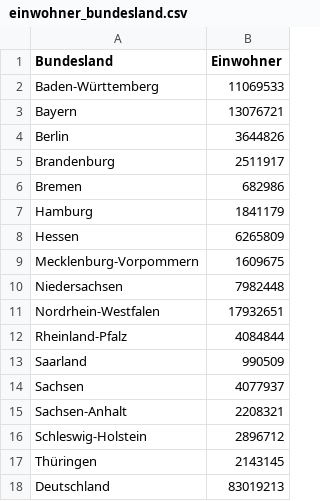
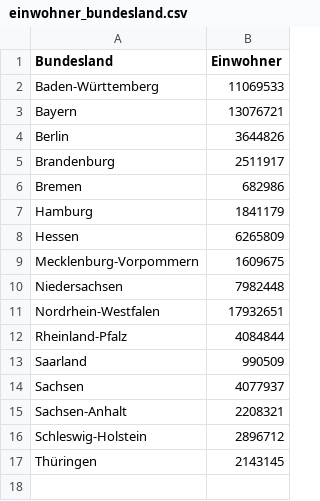
Before and after one commit to seb09/covid19-ger-rki, a CSV file: data/einwohner_bundesland.csv, drawn as a sheet.

```diff
--- a/data/einwohner_bundesland.csv
+++ b/data/einwohner_bundesland.csv
@@ -17,2 +17 @@ Schleswig-Holstein,2896712
 Thüringen,2143145
-Deutschland,83019213
```
Also changed, not shown: data/corona_deu_rki.csv, 2 other files.
